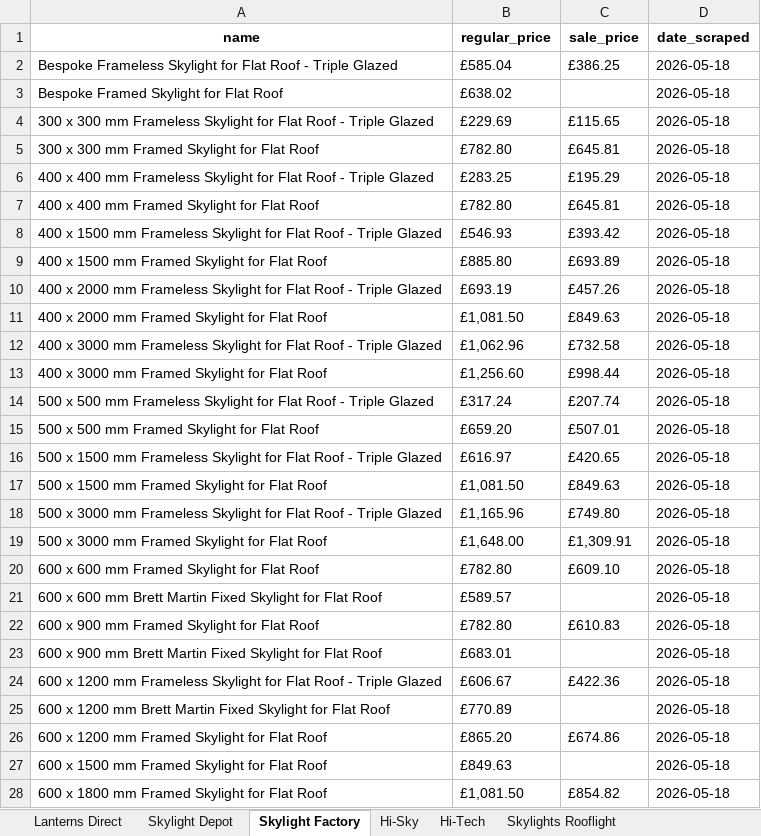
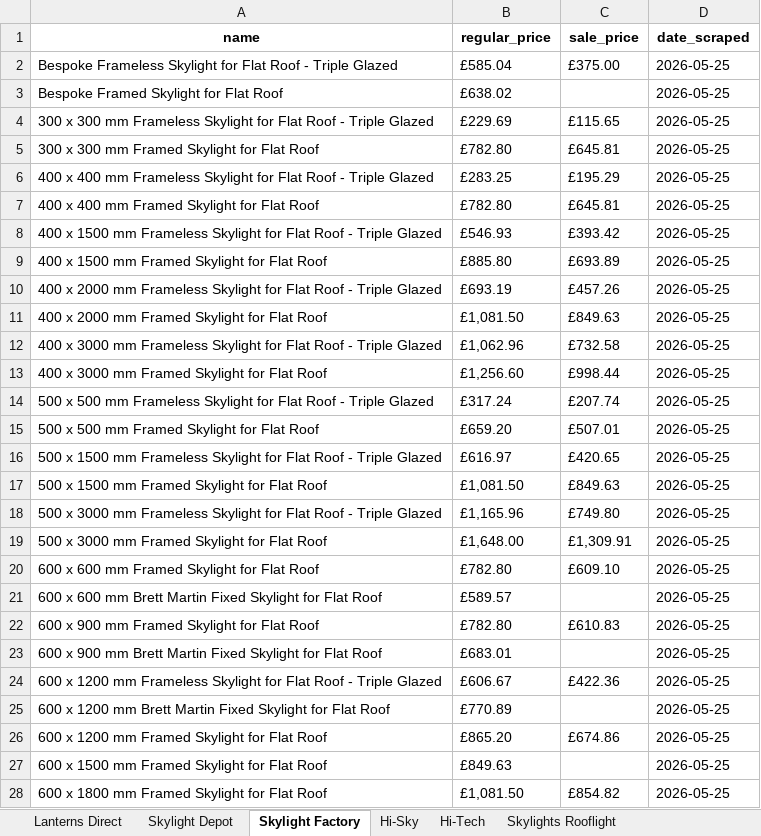
Before and after one commit to ValKoDim/price-scrape-UK, an Excel workbook: Weekly_Prices.xlsx, sheet Skylight Factory, drawn as a sheet; only a part is shown; values as stored, in another font and other column widths than the file's, no borders; the diff covers the shown part only; the diff names each change by its address in the sheet, - before the commit and + after, or states it on an @@ line.

```diff
--- a/Weekly_Prices.xlsx (sheet Skylight Factory)
+++ b/Weekly_Prices.xlsx (sheet Skylight Factory)
-C2 (sale_price): £386.25
+C2 (sale_price): £375.00
-D2:D28 (date_scraped): 2026-05-18
+D2:D28 (date_scraped): 2026-05-25
```
Also changed, not shown: 57 edited cells elsewhere in this sheet, sheet Hi-Sky, sheet Skylight Depot, sheet Lanterns Direct, sheet Buy Glass and Steel, sheet Skylights Rooflight, sheet Hi-Tech.
